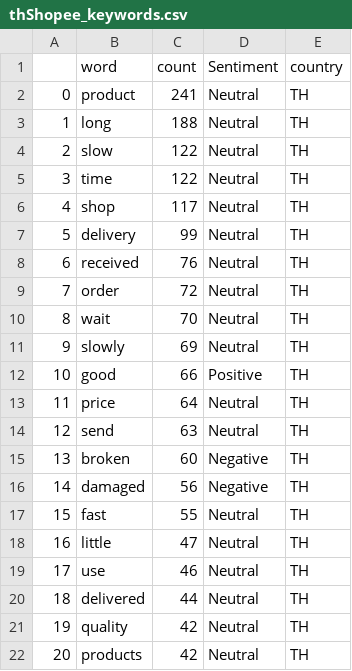
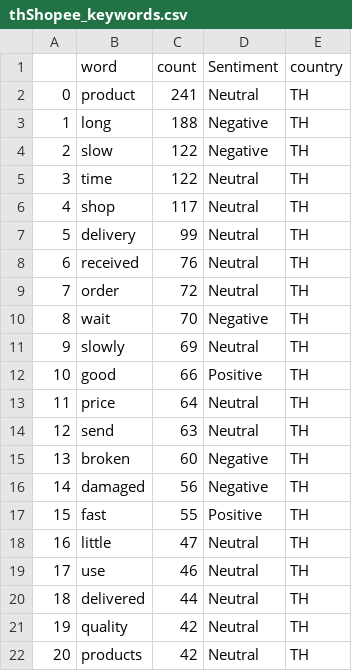
Before and after one commit to benneost/IS434-SWAT, a CSV file: Data/tableau_data/shopee_keywords/thShopee_keywords.csv, drawn as a sheet; only a part is shown.

```diff
--- a/Data/tableau_data/shopee_keywords/thShopee_keywords.csv
+++ b/Data/tableau_data/shopee_keywords/thShopee_keywords.csv
@@ -2,4 +2,4 @@
 0,product,241,Neutral,TH
-1,long,188,Neutral,TH
-2,slow,122,Neutral,TH
+1,long,188,Negative,TH
+2,slow,122,Negative,TH
 3,time,122,Neutral,TH
@@ -9,3 +9,3 @@
 7,order,72,Neutral,TH
-8,wait,70,Neutral,TH
+8,wait,70,Negative,TH
 9,slowly,69,Neutral,TH
@@ -16,3 +16,3 @@
 14,damaged,56,Negative,TH
-15,fast,55,Neutral,TH
+15,fast,55,Positive,TH
 16,little,47,Neutral,TH
```
Also changed, not shown: Data/tableau_data/keyword/jnt_ID_words_counter_sentiment.csv, Data/tableau_data/keyword/ninja_ID_words_counter_sentiment.csv, 11 other files.
